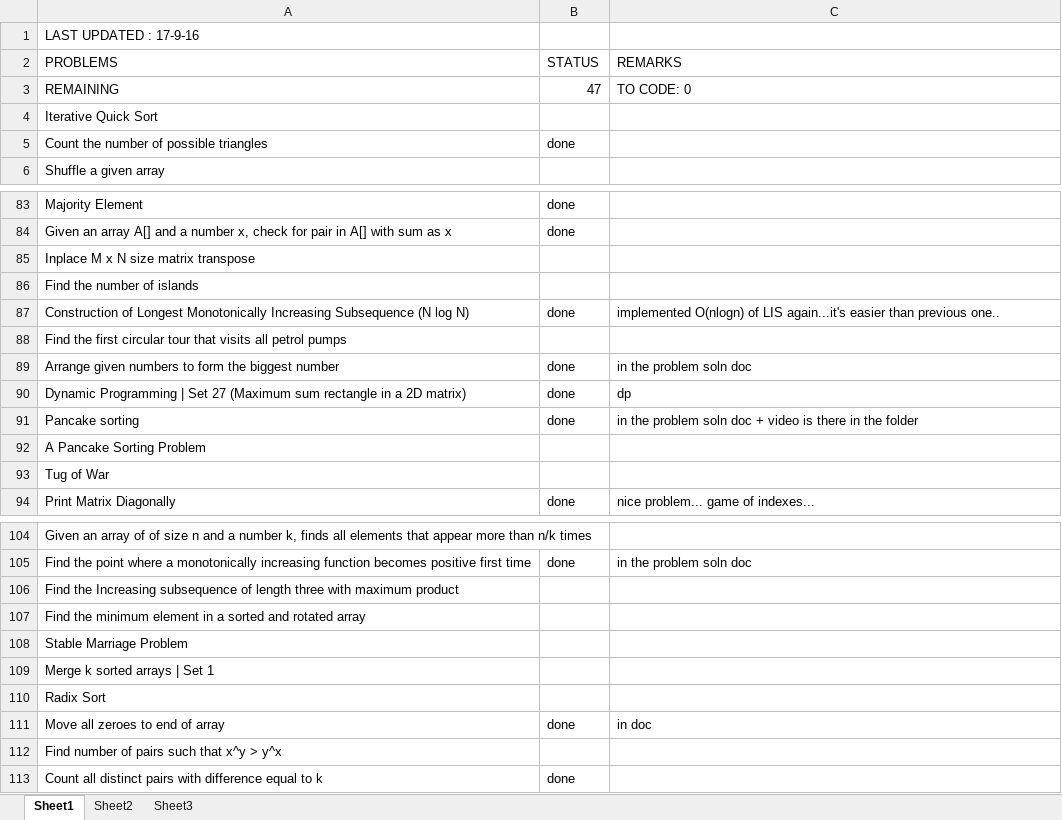
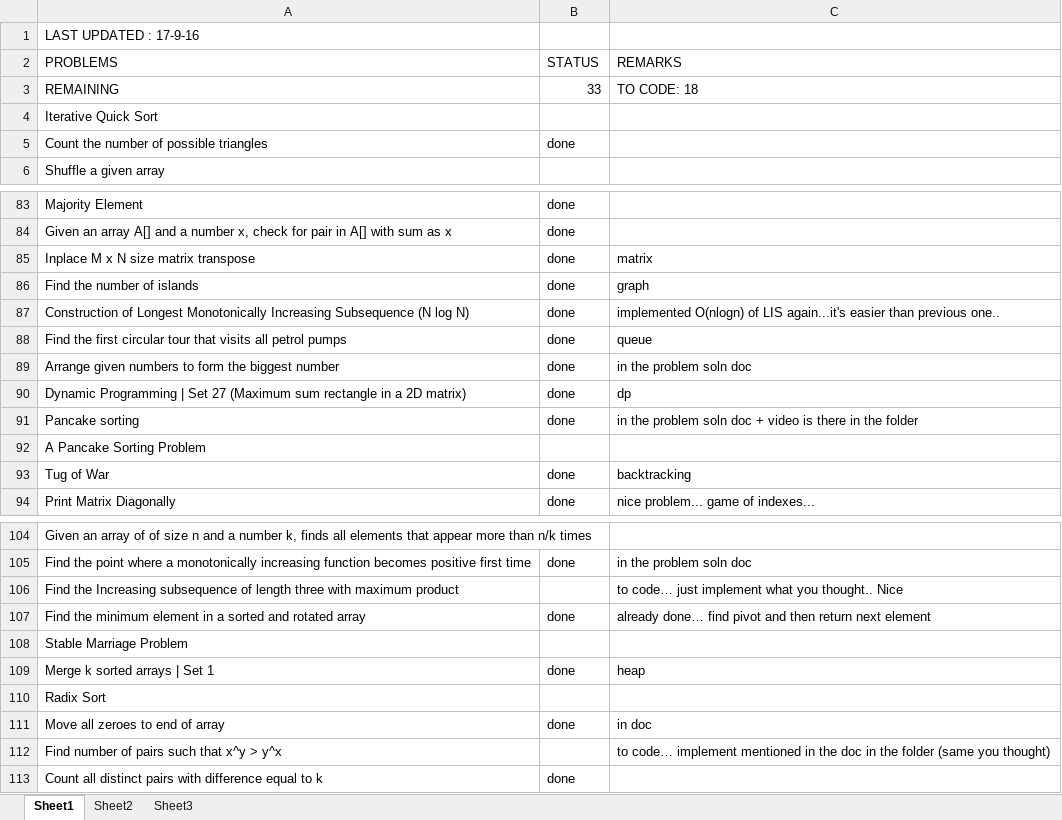
Before and after one commit to tejas-joshi/code, an Excel workbook: geeksforgeeks/array/PROBLEMS_ARRAY.xlsx, sheet Sheet1, drawn as a sheet; only a part is shown, gaps mark what is left out; values as stored, in another font and other column widths than the file's, no cell formats; the diff covers the shown part only; the diff names each change by its address in the sheet, - before the commit and + after, or states it on an @@ line.

```diff
--- a/geeksforgeeks/array/PROBLEMS_ARRAY.xlsx (sheet Sheet1)
+++ b/geeksforgeeks/array/PROBLEMS_ARRAY.xlsx (sheet Sheet1)
-B3 (STATUS): 47
+B3 (STATUS): 33
-C3 (REMARKS): TO CODE: 0
+C3 (REMARKS): TO CODE: 18
-B85:B86 (STATUS): (empty)
+B85:B86 (STATUS): done
-C85 (REMARKS): (empty)
+C85 (REMARKS): matrix
-C86 (REMARKS): (empty)
+C86 (REMARKS): graph
-B88 (STATUS): (empty)
+B88 (STATUS): done
-C88 (REMARKS): (empty)
+C88 (REMARKS): queue
-B93 (STATUS): (empty)
+B93 (STATUS): done
-C93 (REMARKS): (empty)
+C93 (REMARKS): backtracking
-C106 (REMARKS): (empty)
+C106 (REMARKS): to code… just implement what you thought.. Nice
-B107 (STATUS): (empty)
+B107 (STATUS): done
-C107 (REMARKS): (empty)
+C107 (REMARKS): already done… find pivot and then return next element
-B109 (STATUS): (empty)
+B109 (STATUS): done
-C109 (REMARKS): (empty)
+C109 (REMARKS): heap
-C112 (REMARKS): (empty)
+C112 (REMARKS): to code… implement mentioned in the doc in the folder (same you thought)
```
Also changed, not shown: 1 removed row and 30 edited cells elsewhere in this sheet, cell formats, REMAINING.xlsx, TODO NOTES-POINTS.xlsx, 2 other files.
